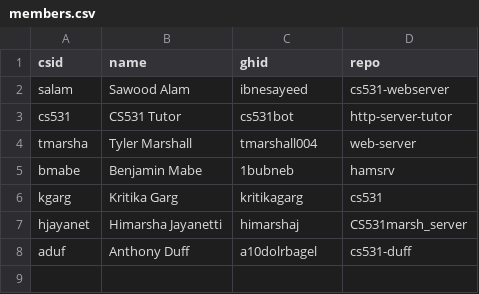
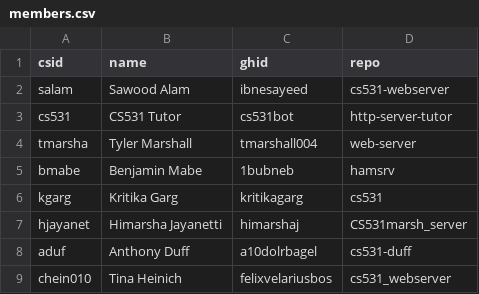
Before and after one commit to cs531-f19/discussions, a CSV file: members.csv, drawn as a sheet.

Commit message:
Update members.csv

```diff
--- a/members.csv
+++ b/members.csv
@@ -8 +8,2 @@ hjayanet,Himarsha Jayanetti,himarshaj,CS531marsh_server
 aduf,Anthony Duff,a10dolrbagel,cs531-duff
+chein010,Tina Heinich,felixvelariusbos,cs531_webserver
```
